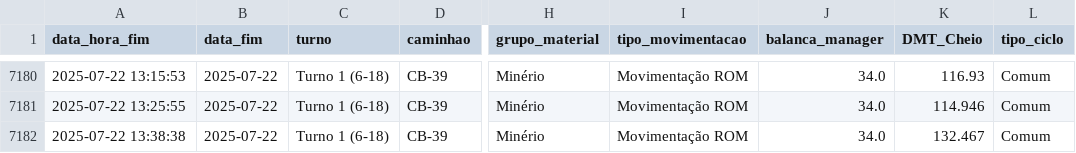
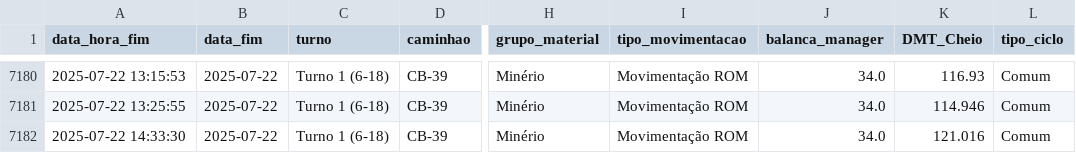
Before and after one commit to eduardosoros/app_controle_dmt, a CSV file: dados/dmt.csv, drawn as a sheet; only a part is shown, gaps mark what is left out; the diff names each change by its address in the sheet, - before the commit and + after, or states it on an @@ line.

Commit message:
Atualização automática via DSN de Usuário

```diff
--- a/dados/dmt.csv
+++ b/dados/dmt.csv
-A7182 (data_hora_fim): 2025-07-22 13:38:38
+A7182 (data_hora_fim): 2025-07-22 14:33:30
-K7182 (DMT_Cheio): 132.467
+K7182 (DMT_Cheio): 121.016
```
